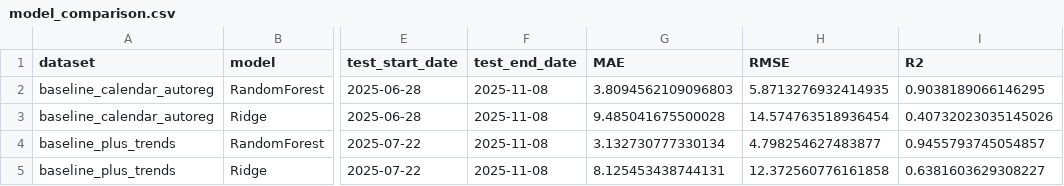
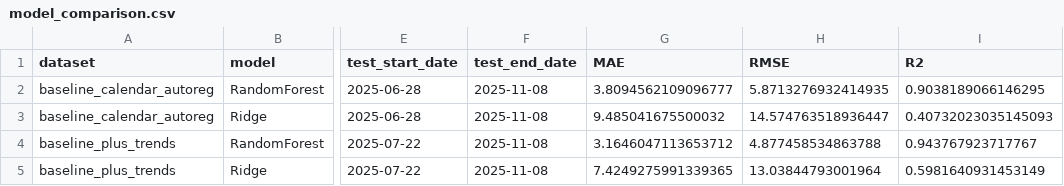
Before and after one commit to bedirhansar-lang/myDSAproject, a CSV file: reports/ML_reports/model_comparison.csv, drawn as a sheet; only a part is shown, gaps mark what is left out; the diff names each change by its address in the sheet, - before the commit and + after, or states it on an @@ line.

```diff
--- a/reports/ML_reports/model_comparison.csv
+++ b/reports/ML_reports/model_comparison.csv
-G2 (MAE): 3.8094562109096803
+G2 (MAE): 3.8094562109096777
-G3 (MAE): 9.485041675500028
+G3 (MAE): 9.485041675500032
-H3 (RMSE): 14.574763518936454
+H3 (RMSE): 14.574763518936447
-I3 (R2): 0.40732023035145026
+I3 (R2): 0.40732023035145093
-G4 (MAE): 3.132730777330134
+G4 (MAE): 3.1646047113653712
-H4 (RMSE): 4.798254627483877
+H4 (RMSE): 4.877458534863788
-I4 (R2): 0.9455793745054857
+I4 (R2): 0.943767923717767
-G5 (MAE): 8.125453438744131
+G5 (MAE): 7.4249275991339365
-H5 (RMSE): 12.372560776161858
+H5 (RMSE): 13.03844793001964
-I5 (R2): 0.6381603629308227
+I5 (R2): 0.5981640931453149
```
Also changed, not shown: reports/ML_reports/model_comparison_by_hotel.csv, reports/ML_reports/model_comparison_by_hotel_same_window.csv, 24 other files.
